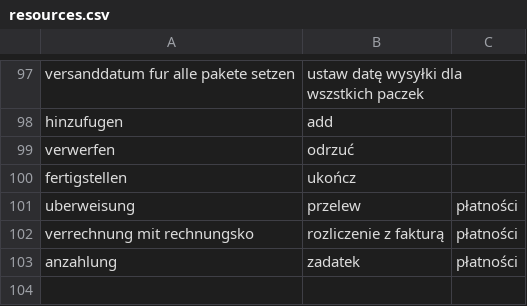
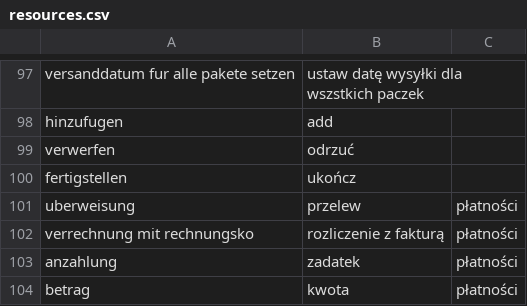
Before and after one commit to halvenas/dictionary_resources, a CSV file: resources.csv, drawn as a sheet; only a part is shown, gaps mark what is left out; the diff names each change by its address in the sheet, - before the commit and + after, or states it on an @@ line.

Commit message:
updating file 2020-03-20 14:51:54.636480

```diff
--- a/resources.csv
+++ b/resources.csv
+row 104: betrag | kwota | płatności
```
